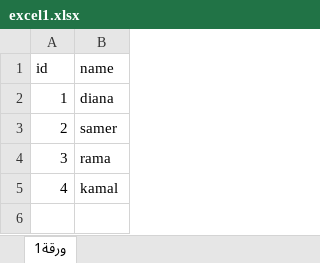
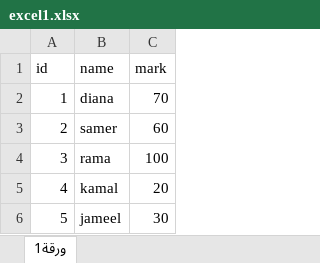
Before and after one commit to Dianash92/demo, an Excel workbook: excel1.xlsx, sheet ورقة1, drawn as a sheet; values as stored, in another font and other column widths than the file's, no borders; the diff names each change by its address in the sheet, - before the commit and + after, or states it on an @@ line.

Commit message:
update excel1

```diff
--- a/excel1.xlsx (sheet ورقة1)
+++ b/excel1.xlsx (sheet ورقة1)
+column C (mark), rows 2-5: 70 | 60 | 100 | 20
+row 6: 5 | jameel | 30
```
